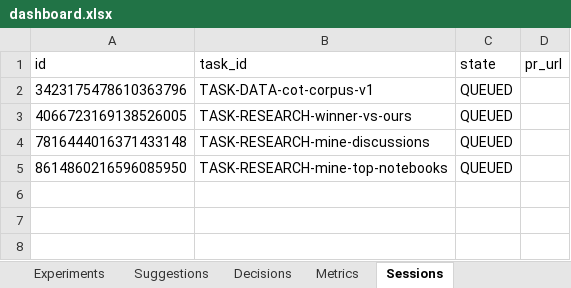
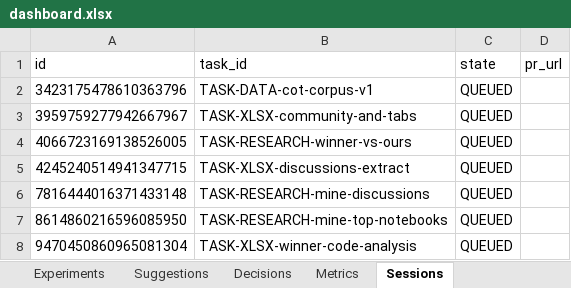
Before and after one commit to manojdadi56/Kaggle, an Excel workbook: state/dashboard.xlsx, sheet Sessions, drawn as a sheet; values as stored, in another font and other column widths than the file's, no borders; the diff names each change by its address in the sheet, - before the commit and + after, or states it on an @@ line.

```diff
--- a/state/dashboard.xlsx (sheet Sessions)
+++ b/state/dashboard.xlsx (sheet Sessions)
+row 3: 3959759277942667967 | TASK-XLSX-community-and-tabs | QUEUED
+row 5: 4245240514941347715 | TASK-XLSX-discussions-extract | QUEUED
+row 8: 9470450860965081304 | TASK-XLSX-winner-code-analysis | QUEUED
```
Also changed, not shown: sheet Tasks, sheet Hypotheses, sheet Status, 1 other file.
